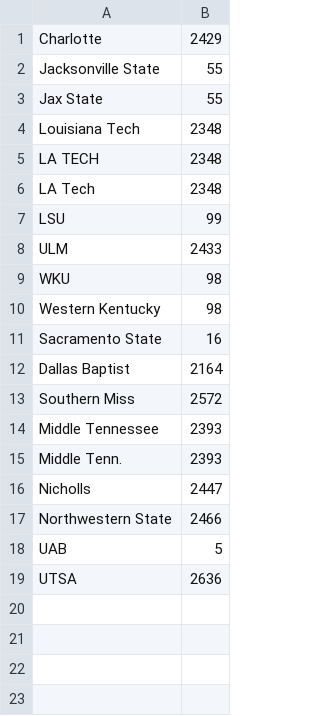
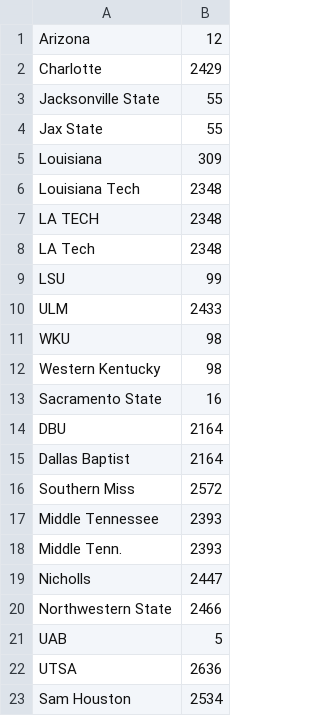
Before and after one commit to ntruppel/gtpdd, a CSV file: csv/espnTeamIDs.csv, drawn as a sheet.

```diff
--- a/csv/espnTeamIDs.csv
+++ b/csv/espnTeamIDs.csv
@@ -1 +1,2 @@
+Arizona,12
 Charlotte,2429
@@ -3,2 +4,3 @@ Jacksonville State,55
 Jax State,55
+Louisiana,309
 Louisiana Tech,2348
@@ -11,2 +13,3 @@ Western Kentucky,98
 Sacramento State,16
+DBU,2164
 Dallas Baptist,2164
@@ -19 +22,2 @@ UAB,5
 UTSA,2636
+Sam Houston,2534
```
Also changed, not shown: 11 other files.
